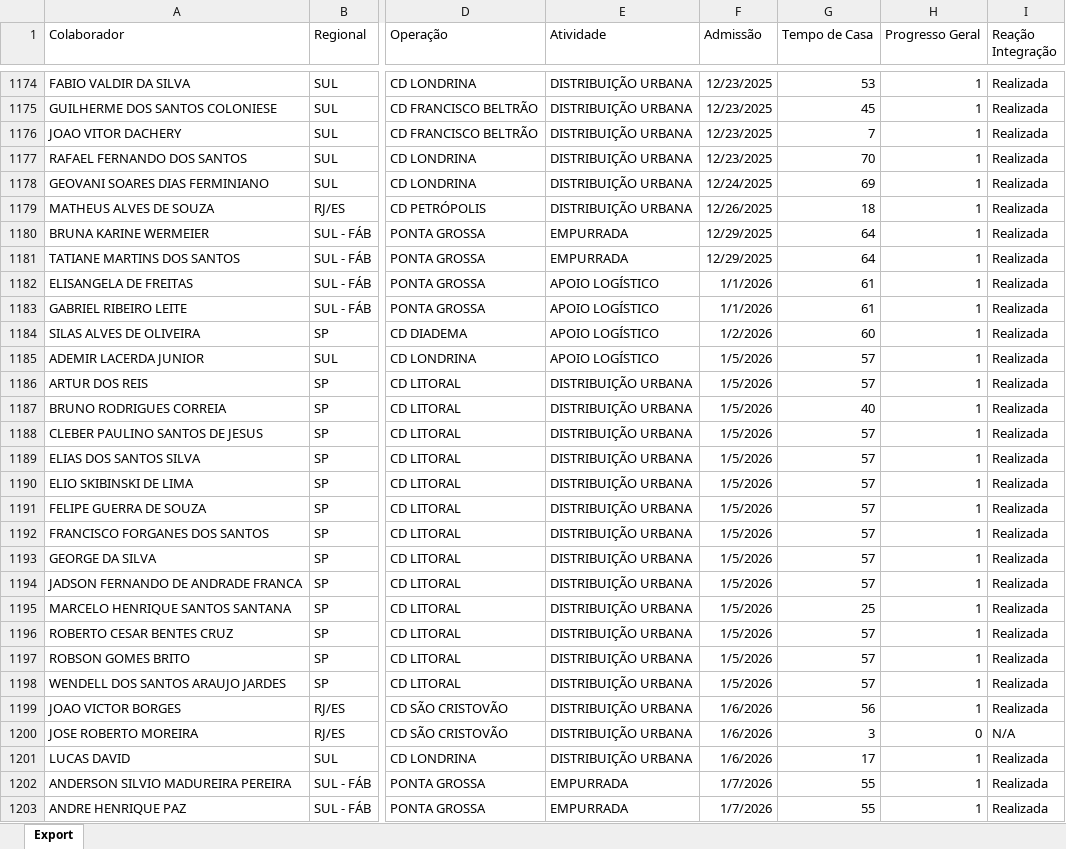
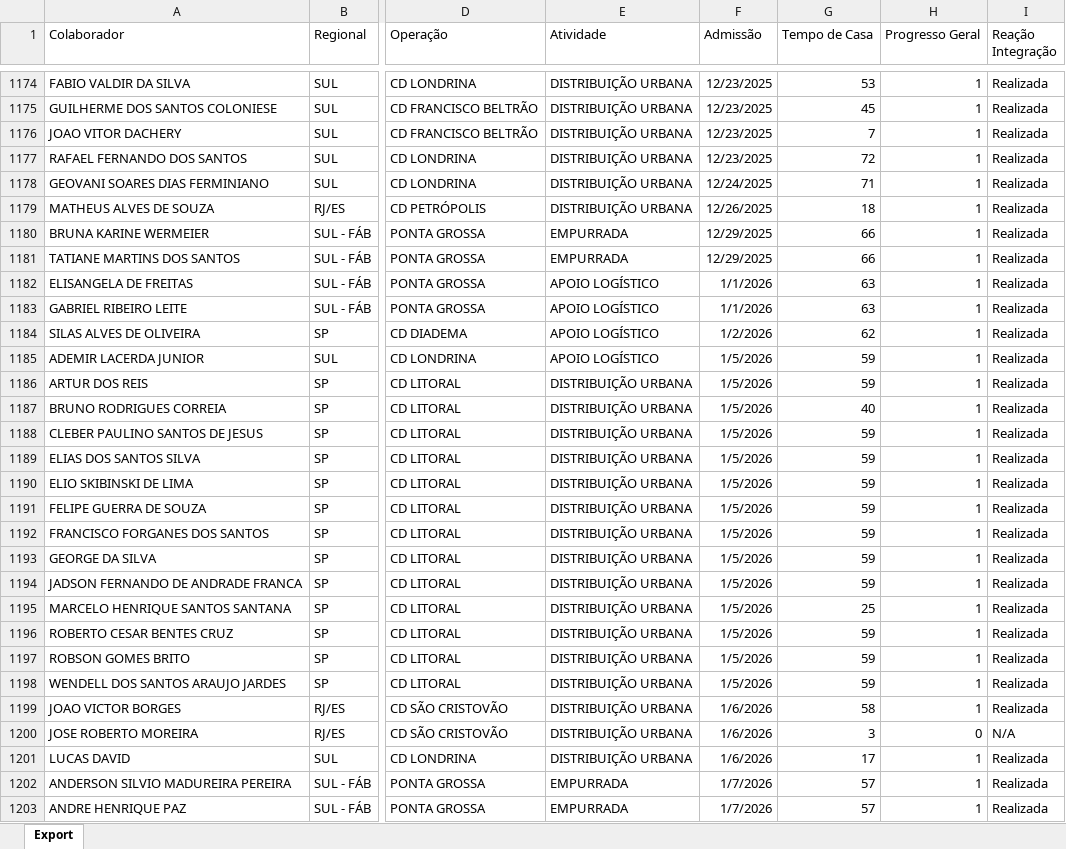
Before and after one commit to Bruna-gzr/dashboard-skap, an Excel workbook: data/Acomp novos.xlsx, sheet Export, drawn as a sheet; only a part is shown, gaps mark what is left out; values as stored, in another font and other column widths than the file's, no borders; the diff covers the shown part only; the diff names each change by its address in the sheet, - before the commit and + after, or states it on an @@ line.

```diff
--- a/data/Acomp novos.xlsx (sheet Export)
+++ b/data/Acomp novos.xlsx (sheet Export)
-G1177 (Tempo de Casa): 70
+G1177 (Tempo de Casa): 72
-G1178 (Tempo de Casa): 69
+G1178 (Tempo de Casa): 71
-G1180:G1181 (Tempo de Casa): 64
+G1180:G1181 (Tempo de Casa): 66
-G1182:G1183 (Tempo de Casa): 61
+G1182:G1183 (Tempo de Casa): 63
-G1184 (Tempo de Casa): 60
+G1184 (Tempo de Casa): 62
-G1185:G1186 (Tempo de Casa): 57
+G1185:G1186 (Tempo de Casa): 59
-G1188:G1194 (Tempo de Casa): 57
+G1188:G1194 (Tempo de Casa): 59
-G1196:G1198 (Tempo de Casa): 57
+G1196:G1198 (Tempo de Casa): 59
-G1199 (Tempo de Casa): 56
+G1199 (Tempo de Casa): 58
-G1202:G1203 (Tempo de Casa): 55
+G1202:G1203 (Tempo de Casa): 57
```
Also changed, not shown: 14 added rows and 929 edited cells elsewhere in this sheet, data/Bate papo mentor.xlsx, data/Desvios de DTOs.xlsx, 14 other files.
